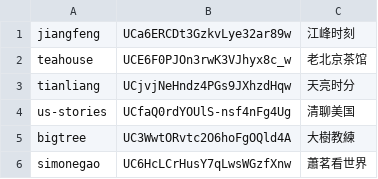
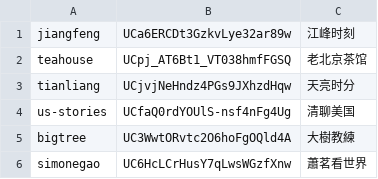
Before and after one commit to gfw-breaker/raw-subtitles, a CSV file: channels.csv, drawn as a sheet.

```diff
--- a/channels.csv
+++ b/channels.csv
@@ -1,3 +1,3 @@
 jiangfeng,UCa6ERCDt3GzkvLye32ar89w,江峰时刻
-teahouse,UCE6F0PJOn3rwK3VJhyx8c_w,老北京茶馆
+teahouse,UCpj_AT6Bt1_VT038hmfFGSQ,老北京茶馆
 tianliang,UCjvjNeHndz4PGs9JXhzdHqw,天亮时分
```
Also changed, not shown: 7 other files.
